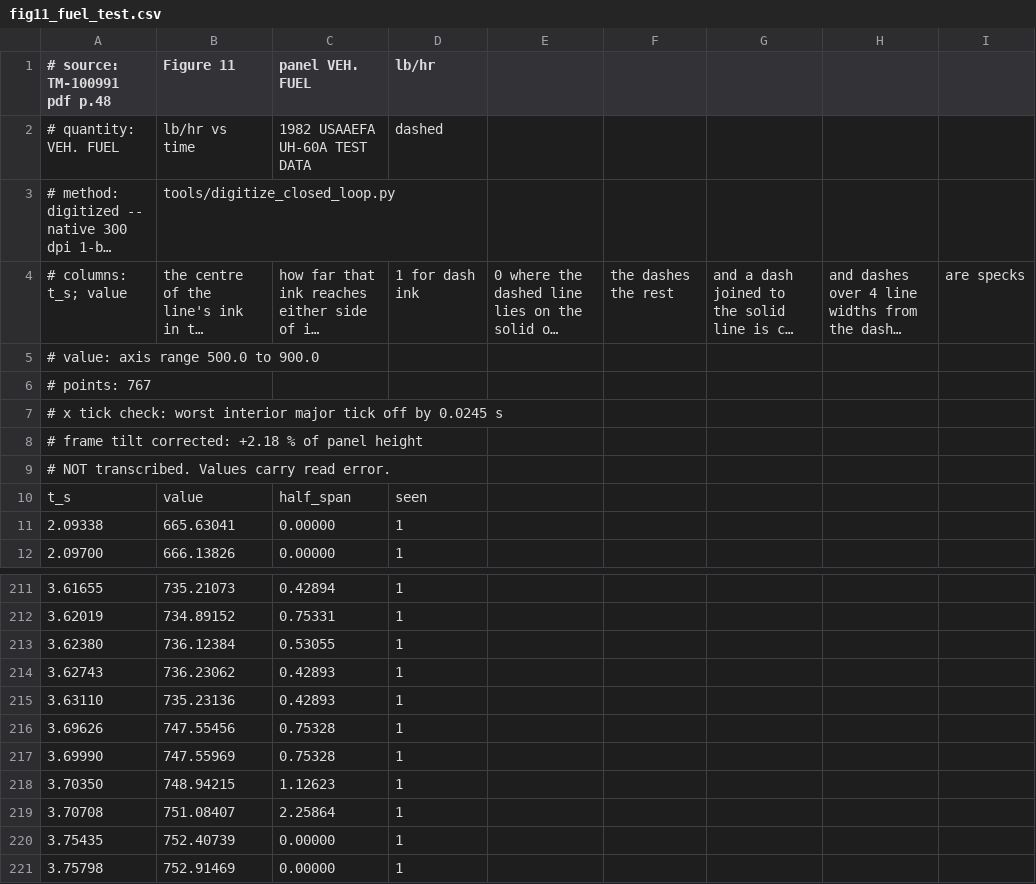
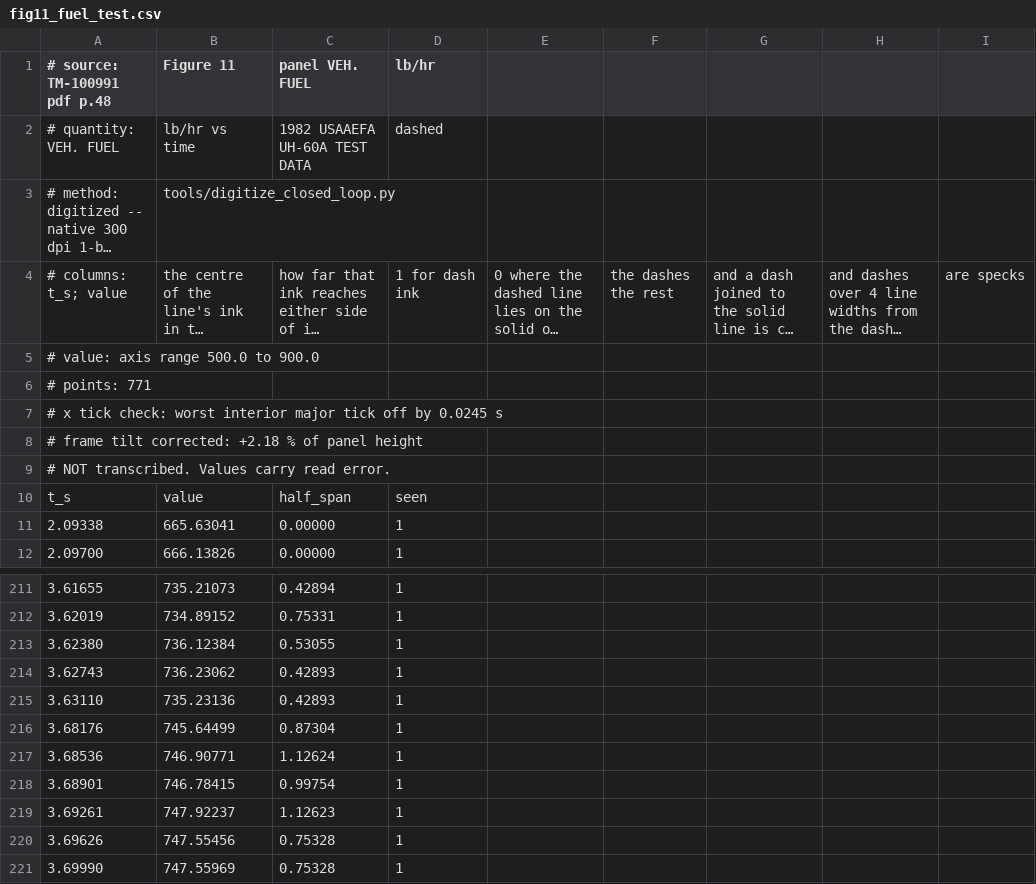
Before and after one commit to evrenge/t700-engine-model, a CSV file: data/reference/fig11_fuel_test.csv, drawn as a sheet; only a part is shown, gaps mark what is left out; the shorter side is filled out with more unchanged rows; long unchanged cells end in ….

```diff
--- a/data/reference/fig11_fuel_test.csv
+++ b/data/reference/fig11_fuel_test.csv
@@ -5,3 +5,3 @@
 # value: axis range 500.0 to 900.0
-# points: 767
+# points: 771
 # x tick check: worst interior major tick off by 0.0245 s
@@ -215,2 +215,6 @@ t_s,value,half_span,seen
 3.63110,735.23136,0.42893,1
+3.68176,745.64499,0.87304,1
+3.68536,746.90771,1.12624,1
+3.68901,746.78415,0.99754,1
+3.69261,747.92237,1.12623,1
 3.69626,747.55456,0.75328,1
```
Also changed, not shown: data/reference/fig11_ng_test.csv, data/reference/fig11_nr_test.csv, 6 other files.
